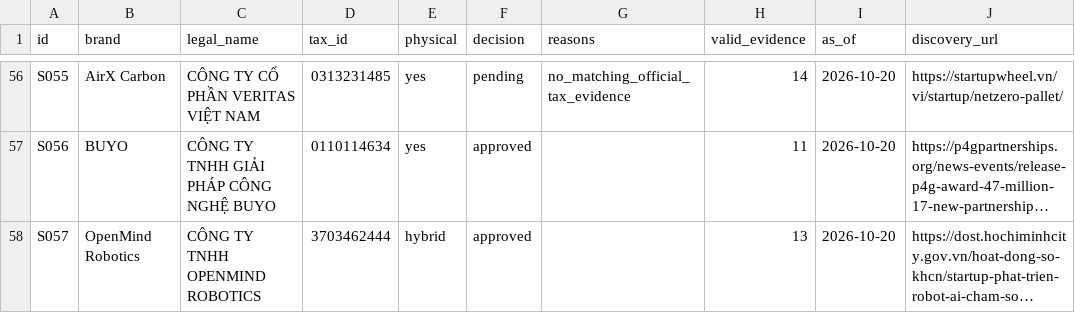
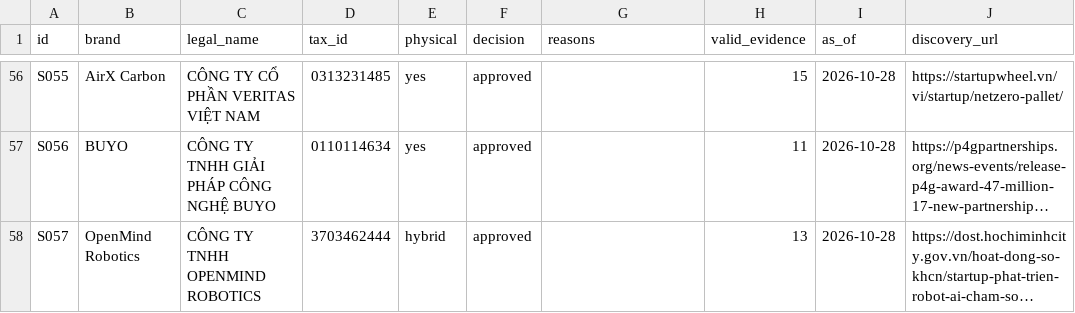
Before and after one commit to nguyenhoangvietdp-collab/csdl_co_ban, a CSV file: research/startups/current_screening.csv, drawn as a sheet; only a part is shown, gaps mark what is left out; long unchanged cells end in …; the diff covers the shown part only; the diff names each change by its address in the sheet, - before the commit and + after, or states it on an @@ line.

```diff
--- a/research/startups/current_screening.csv
+++ b/research/startups/current_screening.csv
-F56 (decision): pending
+F56 (decision): approved
-G56 (reasons): no_matching_official_tax_evidence
+G56 (reasons): (empty)
-H56 (valid_evidence): 14
+H56 (valid_evidence): 15
-I56:I58 (as_of): 2026-10-20
+I56:I58 (as_of): 2026-10-28
```
Also changed, not shown: 62 edited cells elsewhere in this file, 9 other files.
